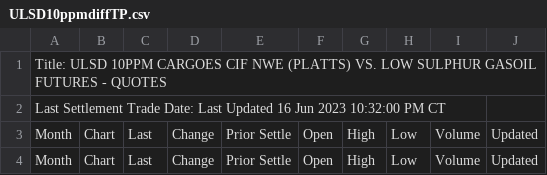
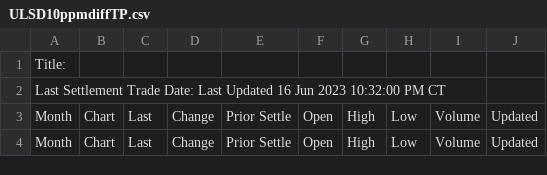
Before and after one commit to GBF-LTD/cmegroup, a CSV file: ULSD10ppmdiffTP.csv, drawn as a sheet; only a part is shown.

Commit message:
update ULSD10ppmdiffTP.csv

```diff
--- a/ULSD10ppmdiffTP.csv
+++ b/ULSD10ppmdiffTP.csv
@@ -1,2 +1,2 @@
-Title: ULSD 10PPM CARGOES CIF NWE (PLATTS) VS. LOW SULPHUR GASOIL FUTURES - QUOTES
+Title:
 Last Settlement Trade Date: Last Updated 16 Jun 2023 10:32:00 PM CT
```
